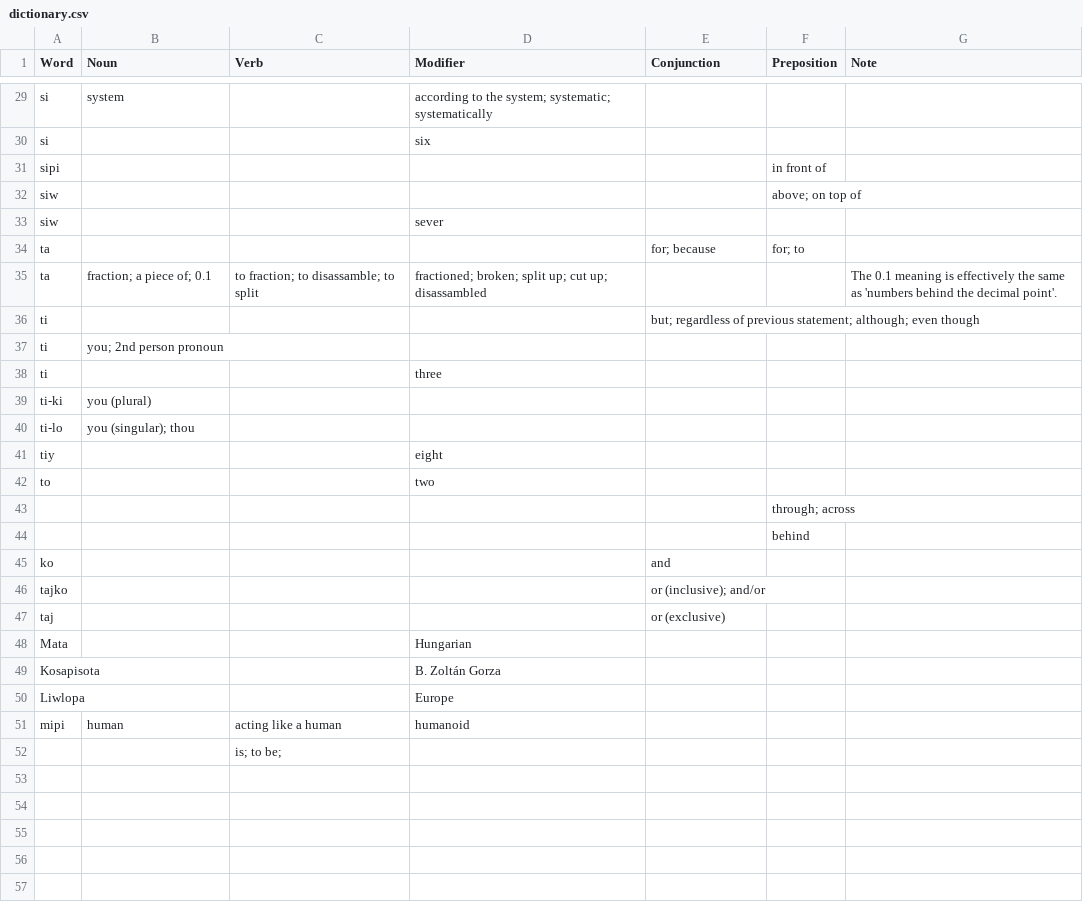
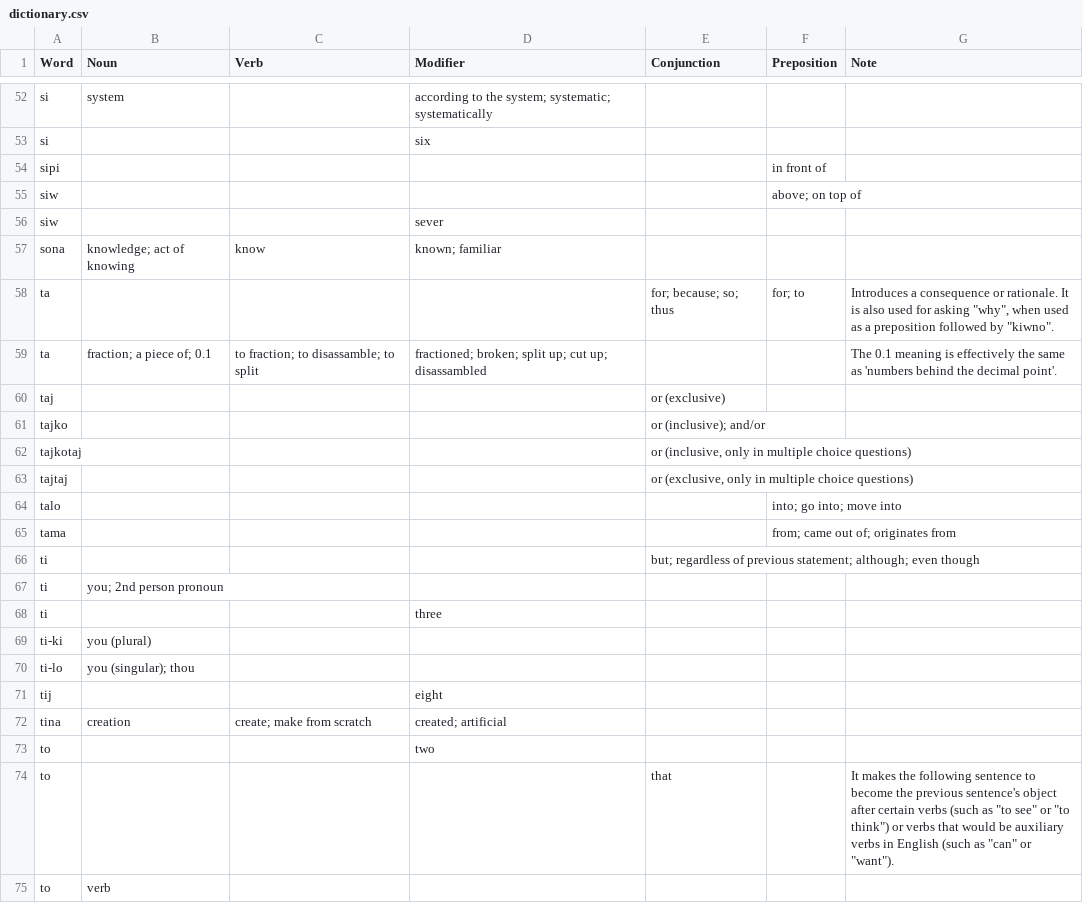
Before and after one commit to ae-dschorsaanjo/picilang, a CSV file: dictionary.csv, drawn as a sheet; only a part is shown, gaps mark what is left out; the diff covers the shown part only.

```diff
--- a/dictionary.csv
+++ b/dictionary.csv
@@ -33,4 +56,11 @@ siw,,,,,above; on top of,
 siw,,,sever,,,
-ta,,,,for; because,for; to,
+sona,knowledge; act of knowing,know,known; familiar,,,
+ta,,,,for; because; so; thus,for; to,"Introduces a consequence or rationale. It is also used for asking ""why"", when used as a preposition followed by ""kiwno""."
 ta,fraction; a piece of; 0.1,to fraction; to disassamble; to split,fractioned; broken; split up; cut up; disassambled,,,The 0.1 meaning is effectively the same as 'numbers behind the decimal point'.
+taj,,,,or (exclusive),,
+tajko,,,,or (inclusive); and/or,,
+tajkotaj,,,,"or (inclusive, only in multiple choice questions)",,
+tajtaj,,,,"or (exclusive, only in multiple choice questions)",,
+talo,,,,,into; go into; move into,
+tama,,,,,from; came out of; originates from,
 ti,,,,but; regardless of previous statement; although; even though,,
@@ -40,13 +70,6 @@ ti-ki,you (plural),,,,,
 ti-lo,you (singular); thou,,,,,
-tiy,,,eight,,,
+tij,,,eight,,,
+tina,creation,create; make from scratch,created; artificial,,,
 to,,,two,,,
-,,,,,through; across,
-,,,,,behind,
-ko,,,,and,,
-tajko,,,,or (inclusive); and/or,,
-taj,,,,or (exclusive),,
-Mata,,,Hungarian,,,
-Kosapisota,,,B. Zoltán Gorza,,,
-Liwlopa,,,Europe,,,
-mipi,human,acting like a human,humanoid,,,
-,,"is; to be; ",,,,
+to,,,,that,,"It makes the following sentence to become the previous sentence's object after certain verbs (such as ""to see"" or ""to think"") or verbs that would be auxiliary verbs in English (such as ""can"" or ""want"")."
+to,verb,,,,,
```
Also changed, not shown: 21 added rows, 2 removed rows and 5 edited cells elsewhere in this file, 2 other files.
